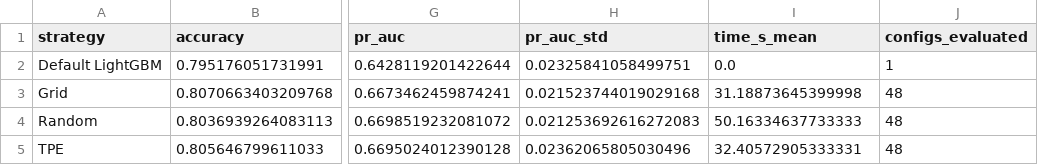
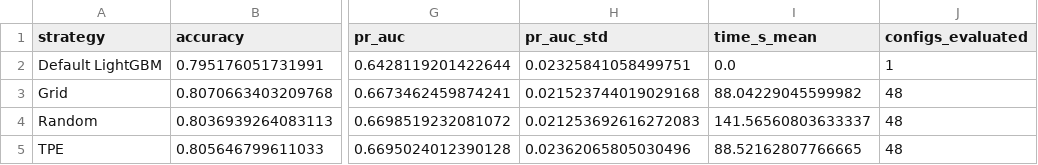
Before and after one commit to ErickOlivo/telco-churn-retention-planner, a CSV file: artifacts/results/strategy_comparison.csv, drawn as a sheet; only a part is shown, gaps mark what is left out; the diff names each change by its address in the sheet, - before the commit and + after, or states it on an @@ line.

```diff
--- a/artifacts/results/strategy_comparison.csv
+++ b/artifacts/results/strategy_comparison.csv
-I3 (time_s_mean): 31.18873645399998
+I3 (time_s_mean): 88.04229045599982
-I4 (time_s_mean): 50.16334637733333
+I4 (time_s_mean): 141.56560803633337
-I5 (time_s_mean): 32.40572905333331
+I5 (time_s_mean): 88.52162807766665
```
Also changed, not shown: artifacts/results/global_importance.csv, artifacts/results/hpo_trials.csv, 5 other files.
